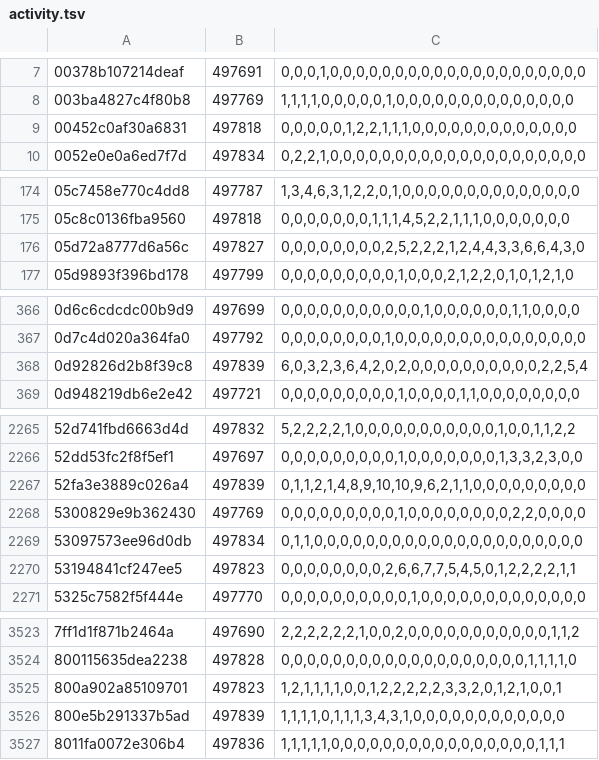
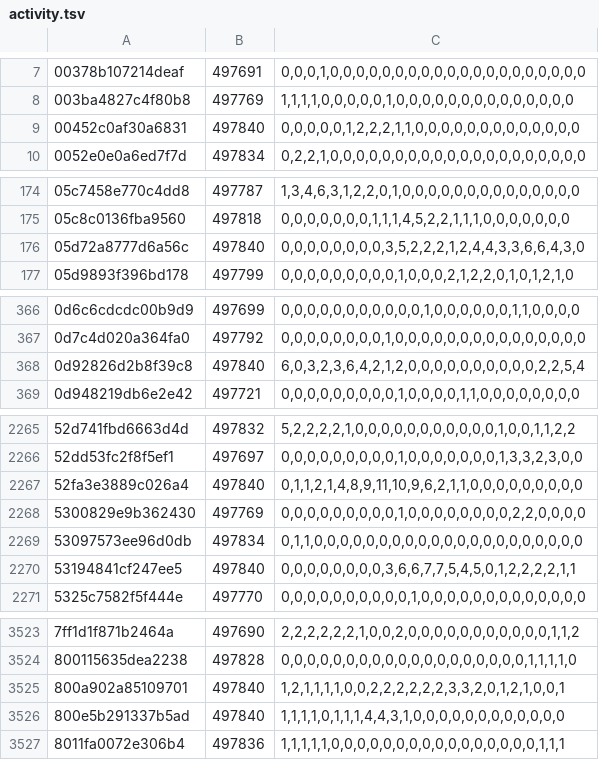
Before and after one commit to natanforestree/finals-radar, a TSV file: state/activity.tsv, drawn as a sheet; only a part is shown, gaps mark what is left out; the diff covers the shown part only.

```diff
--- a/state/activity.tsv
+++ b/state/activity.tsv
@@ -8,3 +8,3 @@
 003ba4827c4f80b8	497769	1,1,1,1,0,0,0,0,0,1,0,0,0,0,0,0,0,0,0,0,0,0,0,0
-00452c0af30a6831	497818	0,0,0,0,0,1,2,2,1,1,1,0,0,0,0,0,0,0,0,0,0,0,0,0
+00452c0af30a6831	497840	0,0,0,0,0,1,2,2,2,1,1,0,0,0,0,0,0,0,0,0,0,0,0,0
 0052e0e0a6ed7f7d	497834	0,2,2,1,0,0,0,0,0,0,0,0,0,0,0,0,0,0,0,0,0,0,0,0
@@ -175,3 +175,3 @@
 05c8c0136fba9560	497818	0,0,0,0,0,0,0,1,1,1,4,5,2,2,1,1,1,0,0,0,0,0,0,0
-05d72a8777d6a56c	497827	0,0,0,0,0,0,0,0,2,5,2,2,2,1,2,4,4,3,3,6,6,4,3,0
+05d72a8777d6a56c	497840	0,0,0,0,0,0,0,0,3,5,2,2,2,1,2,4,4,3,3,6,6,4,3,0
 05d9893f396bd178	497799	0,0,0,0,0,0,0,0,0,1,0,0,0,2,1,2,2,0,1,0,1,2,1,0
@@ -367,3 +367,3 @@
 0d7c4d020a364fa0	497792	0,0,0,0,0,0,0,0,1,0,0,0,0,0,0,0,0,0,0,0,0,0,0,0
-0d92826d2b8f39c8	497839	6,0,3,2,3,6,4,2,0,2,0,0,0,0,0,0,0,0,0,0,2,2,5,4
+0d92826d2b8f39c8	497840	6,0,3,2,3,6,4,2,1,2,0,0,0,0,0,0,0,0,0,0,2,2,5,4
 0d948219db6e2e42	497721	0,0,0,0,0,0,0,0,0,1,0,0,0,0,1,1,0,0,0,0,0,0,0,0
@@ -2266,6 +2266,6 @@
 52dd53fc2f8f5ef1	497697	0,0,0,0,0,0,0,0,0,1,0,0,0,0,0,0,0,1,3,3,2,3,0,0
-52fa3e3889c026a4	497839	0,1,1,2,1,4,8,9,10,10,9,6,2,1,1,0,0,0,0,0,0,0,0,0
+52fa3e3889c026a4	497840	0,1,1,2,1,4,8,9,11,10,9,6,2,1,1,0,0,0,0,0,0,0,0,0
 5300829e9b362430	497769	0,0,0,0,0,0,0,0,0,1,0,0,0,0,0,0,0,0,2,2,0,0,0,0
 53097573ee96d0db	497834	0,1,1,0,0,0,0,0,0,0,0,0,0,0,0,0,0,0,0,0,0,0,0,0
-53194841cf247ee5	497823	0,0,0,0,0,0,0,0,2,6,6,7,7,5,4,5,0,1,2,2,2,2,1,1
+53194841cf247ee5	497840	0,0,0,0,0,0,0,0,3,6,6,7,7,5,4,5,0,1,2,2,2,2,1,1
 5325c7582f5f444e	497770	0,0,0,0,0,0,0,0,0,0,1,0,0,0,0,0,0,0,0,0,0,0,0,0
@@ -3524,4 +3524,4 @@
 800115635dea2238	497828	0,0,0,0,0,0,0,0,0,0,0,0,0,0,0,0,0,0,0,1,1,1,1,0
-800a902a85109701	497823	1,2,1,1,1,1,0,0,1,2,2,2,2,2,3,3,2,0,1,2,1,0,0,1
-800e5b291337b5ad	497839	1,1,1,1,0,1,1,1,3,4,3,1,0,0,0,0,0,0,0,0,0,0,0,0
+800a902a85109701	497840	1,2,1,1,1,1,0,0,2,2,2,2,2,2,3,3,2,0,1,2,1,0,0,1
+800e5b291337b5ad	497840	1,1,1,1,0,1,1,1,4,4,3,1,0,0,0,0,0,0,0,0,0,0,0,0
 8011fa0072e306b4	497836	1,1,1,1,1,0,0,0,0,0,0,0,0,0,0,0,0,0,0,0,0,1,1,1
```
Also changed, not shown: 94 edited cells elsewhere in this file, state/scores.tsv, 4 other files.
